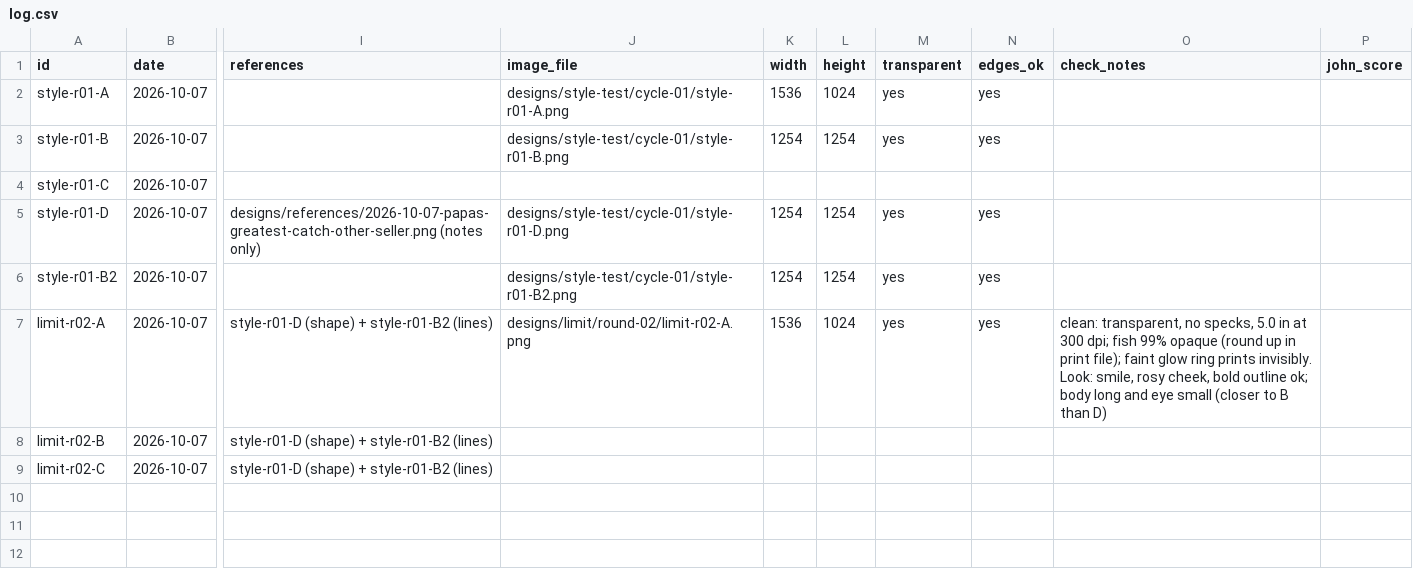
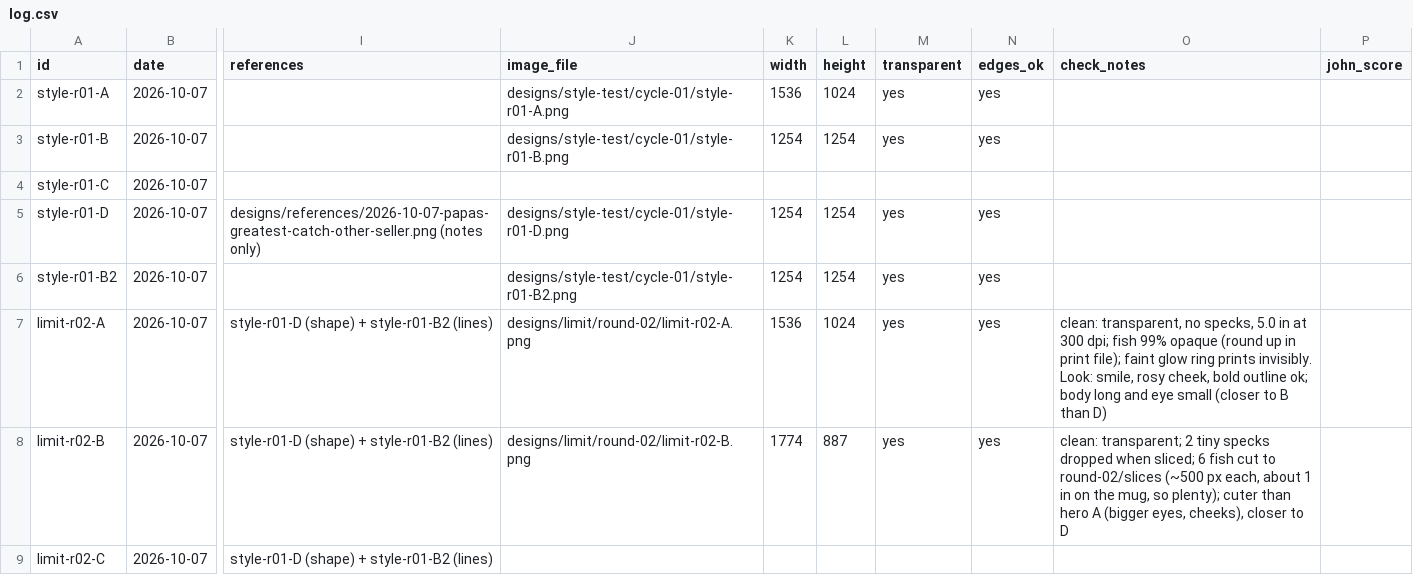
Before and after one commit to JMar323/dinner-bell-co, a CSV file: art/log.csv, drawn as a sheet; only a part is shown, gaps mark what is left out; the diff names each change by its address in the sheet, - before the commit and + after, or states it on an @@ line.

```diff
--- a/art/log.csv
+++ b/art/log.csv
-J8 (image_file): (empty)
+J8 (image_file): designs/limit/round-02/limit-r02-B.png
-K8 (width): (empty)
+K8 (width): 1774
-L8 (height): (empty)
+L8 (height): 887
-M8 (transparent): (empty)
+M8 (transparent): yes
-N8 (edges_ok): (empty)
+N8 (edges_ok): yes
-O8 (check_notes): (empty)
+O8 (check_notes): clean: transparent; 2 tiny specks dropped when sliced; 6 fish cut to round-02/slices (~500 px each, about 1 in on the mug, so plenty); cuter than hero A (bigger eyes, cheeks), closer to D
```
